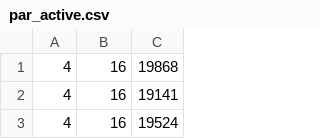
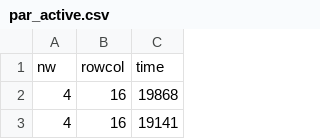
Before and after one commit to andybbruno/ParallelAndDistributedSystems, a CSV file: Assignment/GameOfLife/results/par_active.csv, drawn as a sheet; only a part is shown; the shorter side is filled out with more unchanged rows.

Commit message:
Results

```diff
--- a/Assignment/GameOfLife/results/par_active.csv
+++ b/Assignment/GameOfLife/results/par_active.csv
@@ -1 +1,2 @@
+nw,rowcol,time
 4,16,19868
```
Also changed, not shown: 1 other file.
